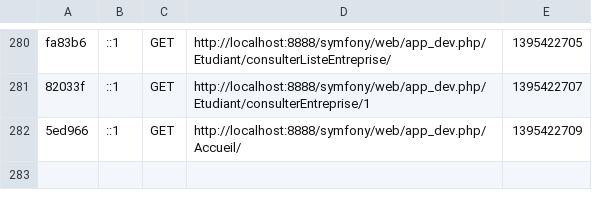
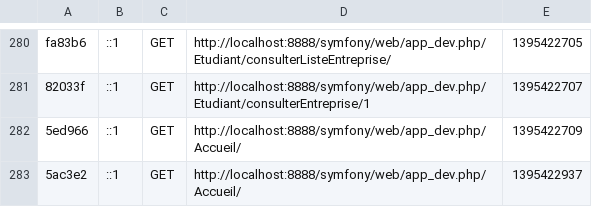
Before and after one commit to MaxenceBures/Symfony, a CSV file: app/cache/dev/profiler/index.csv, drawn as a sheet; only a part is shown, gaps mark what is left out; the diff names each change by its address in the sheet, - before the commit and + after, or states it on an @@ line.

```diff
--- a/app/cache/dev/profiler/index.csv
+++ b/app/cache/dev/profiler/index.csv
+row 283: 5ac3e2 | ::1 | GET | http://localhost:8888/symfony/web/app_dev.php/Accueil/ | 1395422937
```
Also changed, not shown: 19 other files.
